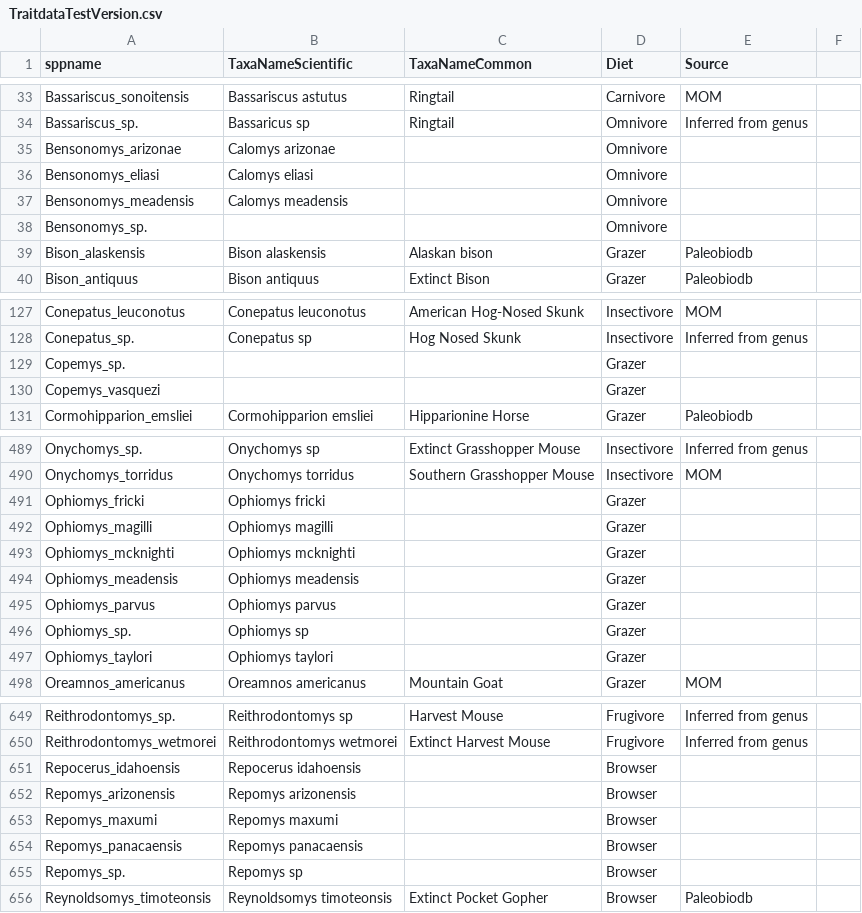
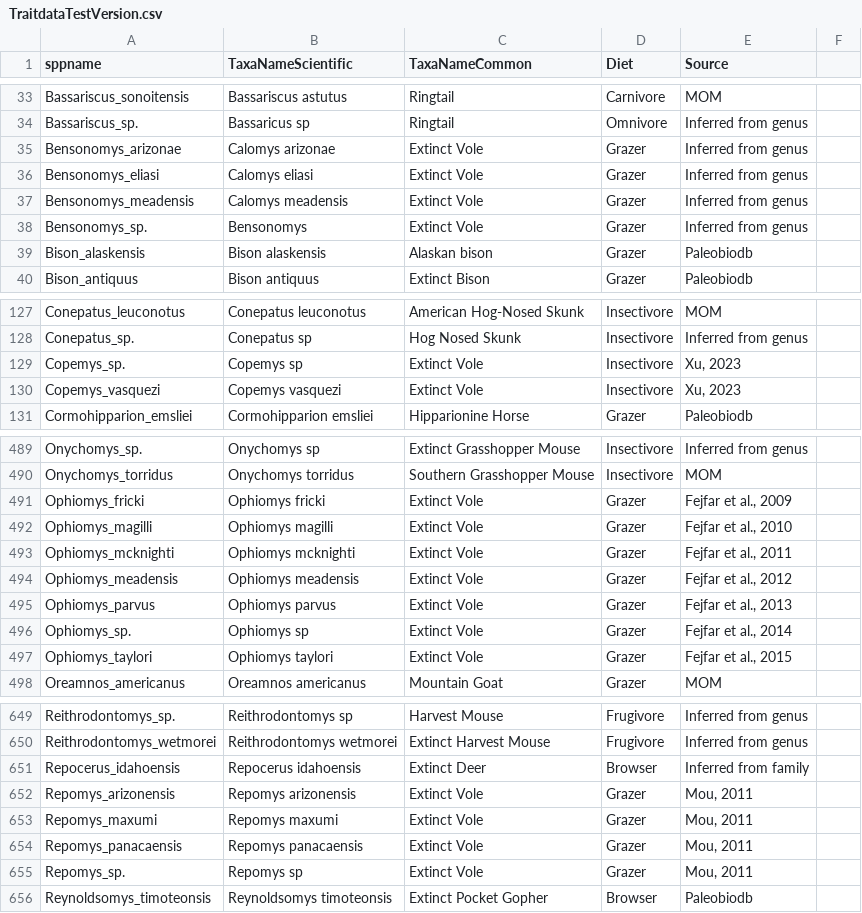
Before and after one commit to BIOS967/BIOS967_2025_Hillard, a CSV file: Data/TraitdataTestVersion.csv, drawn as a sheet; only a part is shown, gaps mark what is left out; the diff covers the shown part only.

Commit message:
Finalized Diet Data

```diff
--- a/Data/TraitdataTestVersion.csv
+++ b/Data/TraitdataTestVersion.csv
@@ -34,6 +34,6 @@ Bassariscus_sonoitensis,Bassariscus astutus,Ringtail,Carnivore,MOM,
 Bassariscus_sp.,Bassaricus sp,Ringtail,Omnivore,Inferred from genus,
-Bensonomys_arizonae,Calomys arizonae,,Omnivore,,
-Bensonomys_eliasi,Calomys eliasi,,Omnivore,,
-Bensonomys_meadensis,Calomys meadensis,,Omnivore,,
-Bensonomys_sp.,,,Omnivore,,
+Bensonomys_arizonae,Calomys arizonae,Extinct Vole,Grazer,Inferred from genus,
+Bensonomys_eliasi,Calomys eliasi,Extinct Vole,Grazer,Inferred from genus,
+Bensonomys_meadensis,Calomys meadensis,Extinct Vole,Grazer,Inferred from genus,
+Bensonomys_sp.,Bensonomys,Extinct Vole,Grazer,Inferred from genus,
 Bison_alaskensis,Bison alaskensis,Alaskan bison,Grazer,Paleobiodb,
@@ -128,4 +128,4 @@ Conepatus_leuconotus,Conepatus leuconotus,American Hog-Nosed Skunk,Insectivore,M
 Conepatus_sp.,Conepatus sp,Hog Nosed Skunk,Insectivore,Inferred from genus,
-Copemys_sp.,,,Grazer,,
-Copemys_vasquezi,,,Grazer,,
+Copemys_sp.,Copemys sp,Extinct Vole,Insectivore,"Xu, 2023",
+Copemys_vasquezi,Copemys vasquezi,Extinct Vole,Insectivore,"Xu, 2023",
 Cormohipparion_emsliei,Cormohipparion emsliei,Hipparionine Horse,Grazer,Paleobiodb,
@@ -490,9 +490,9 @@ Onychomys_sp.,Onychomys sp,Extinct Grasshopper Mouse,Insectivore,Inferred from g
 Onychomys_torridus,Onychomys torridus,Southern Grasshopper Mouse,Insectivore,MOM,
-Ophiomys_fricki,Ophiomys fricki,,Grazer,,
-Ophiomys_magilli,Ophiomys magilli,,Grazer,,
-Ophiomys_mcknighti,Ophiomys mcknighti,,Grazer,,
-Ophiomys_meadensis,Ophiomys meadensis,,Grazer,,
-Ophiomys_parvus,Ophiomys parvus,,Grazer,,
-Ophiomys_sp.,Ophiomys sp,,Grazer,,
-Ophiomys_taylori,Ophiomys taylori,,Grazer,,
+Ophiomys_fricki,Ophiomys fricki,Extinct Vole,Grazer,"Fejfar et al., 2009",
+Ophiomys_magilli,Ophiomys magilli,Extinct Vole,Grazer,"Fejfar et al., 2010",
+Ophiomys_mcknighti,Ophiomys mcknighti,Extinct Vole,Grazer,"Fejfar et al., 2011",
+Ophiomys_meadensis,Ophiomys meadensis,Extinct Vole,Grazer,"Fejfar et al., 2012",
+Ophiomys_parvus,Ophiomys parvus,Extinct Vole,Grazer,"Fejfar et al., 2013",
+Ophiomys_sp.,Ophiomys sp,Extinct Vole,Grazer,"Fejfar et al., 2014",
+Ophiomys_taylori,Ophiomys taylori,Extinct Vole,Grazer,"Fejfar et al., 2015",
 Oreamnos_americanus,Oreamnos americanus,Mountain Goat,Grazer,MOM,
@@ -650,7 +650,7 @@ Reithrodontomys_sp.,Reithrodontomys sp,Harvest Mouse,Frugivore,Inferred from gen
 Reithrodontomys_wetmorei,Reithrodontomys wetmorei,Extinct Harvest Mouse,Frugivore,Inferred from genus,
-Repocerus_idahoensis,Repocerus idahoensis,,Browser,,
-Repomys_arizonensis,Repomys arizonensis,,Browser,,
-Repomys_maxumi,Repomys maxumi,,Browser,,
-Repomys_panacaensis,Repomys panacaensis,,Browser,,
-Repomys_sp.,Repomys sp,,Browser,,
+Repocerus_idahoensis,Repocerus idahoensis,Extinct Deer,Browser,Inferred from family,
+Repomys_arizonensis,Repomys arizonensis,Extinct Vole,Grazer,"Mou, 2011",
+Repomys_maxumi,Repomys maxumi,Extinct Vole,Grazer,"Mou, 2011",
+Repomys_panacaensis,Repomys panacaensis,Extinct Vole,Grazer,"Mou, 2011",
+Repomys_sp.,Repomys sp,Extinct Vole,Grazer,"Mou, 2011",
 Reynoldsomys_timoteonsis,Reynoldsomys timoteonsis,Extinct Pocket Gopher,Browser,Paleobiodb,
```
Also changed, not shown: 125 edited cells elsewhere in this file, 1 other file.
